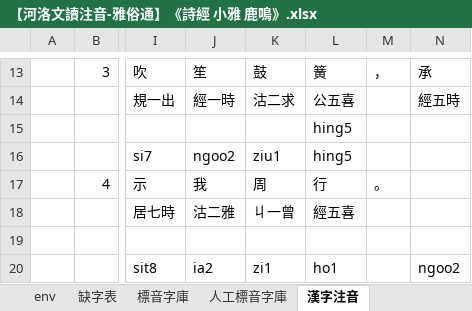
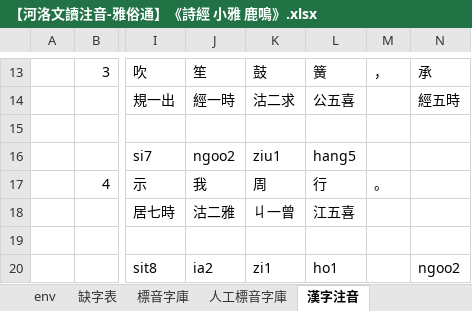
Before and after one commit to AlanJui/Piau-Im, an Excel workbook: output7/【河洛文讀注音-雅俗通】《詩經 小雅 鹿鳴》.xlsx, sheet 漢字注音, drawn as a sheet; only a part is shown, gaps mark what is left out; values as stored, in another font and other column widths than the file's, no cell formats; the diff names each change by its address in the sheet, - before the commit and + after, or states it on an @@ line.

```diff
--- a/output7/【河洛文讀注音-雅俗通】《詩經 小雅 鹿鳴》.xlsx (sheet 漢字注音)
+++ b/output7/【河洛文讀注音-雅俗通】《詩經 小雅 鹿鳴》.xlsx (sheet 漢字注音)
-L15: hing5
+L15: (empty)
-L16: hing5
+L16: hang5
-L18: 經五喜
+L18: 江五喜
```
Also changed, not shown: cell formats, 8 other files.
